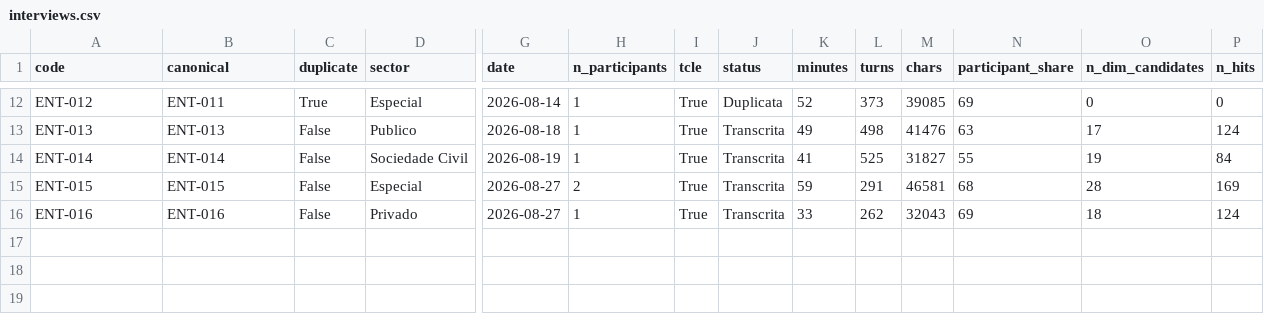
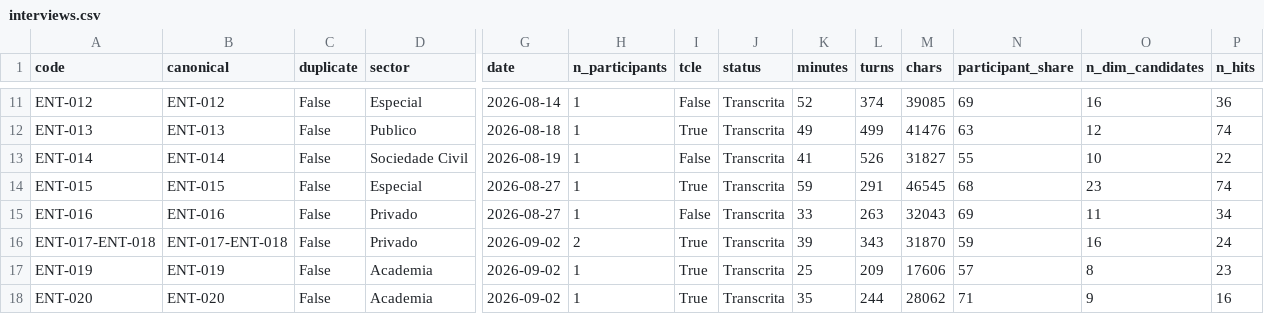
Before and after one commit to aikiesan/Projeto_Maringa, a CSV file: codebook/interviews.csv, drawn as a sheet; only a part is shown, gaps mark what is left out; addresses are those after the commit; rows hold the shown columns only; the diff covers the shown part only; the diff names each change by its address in the sheet, - before the commit and + after, or states it on an @@ line.

```diff
--- a/codebook/interviews.csv
+++ b/codebook/interviews.csv
-B11 (canonical): ENT-011
+B11 (canonical): ENT-012
-C11 (duplicate): True
+C11 (duplicate): False
-I11 (tcle): True
+I11 (tcle): False
-J11 (status): Duplicata
+J11 (status): Transcrita
-L11 (turns): 373
+L11 (turns): 374
-O11 (n_dim_candidates): 0
+O11 (n_dim_candidates): 16
-P11 (n_hits): 0
+P11 (n_hits): 36
-L12 (turns): 498
+L12 (turns): 499
-O12 (n_dim_candidates): 17
+O12 (n_dim_candidates): 12
-P12 (n_hits): 124
+P12 (n_hits): 74
-I13 (tcle): True
+I13 (tcle): False
-L13 (turns): 525
+L13 (turns): 526
-O13 (n_dim_candidates): 19
+O13 (n_dim_candidates): 10
-P13 (n_hits): 84
+P13 (n_hits): 22
-H14 (n_participants): 2
+H14 (n_participants): 1
-M14 (chars): 46581
+M14 (chars): 46545
-O14 (n_dim_candidates): 28
+O14 (n_dim_candidates): 23
-P14 (n_hits): 169
+P14 (n_hits): 74
-I15 (tcle): True
+I15 (tcle): False
-L15 (turns): 262
+L15 (turns): 263
-O15 (n_dim_candidates): 18
+O15 (n_dim_candidates): 11
-P15 (n_hits): 124
+P15 (n_hits): 34
+row 16: ENT-017-ENT-018 | ENT-017-ENT-018 | False | Privado | 2026-09-02 | 2 | True | Transcrita | 39 | 343 | 31870 | 59 | 16 | 24
+row 17: ENT-019 | ENT-019 | False | Academia | 2026-09-02 | 1 | True | Transcrita | 25 | 209 | 17606 | 57 | 8 | 23
+row 18: ENT-020 | ENT-020 | False | Academia | 2026-09-02 | 1 | True | Transcrita | 35 | 244 | 28062 | 71 | 9 | 16
```
Also changed, not shown: 1 removed row and 31 edited cells elsewhere in this file, codebook/triage_matrix.csv, 20 other files.
